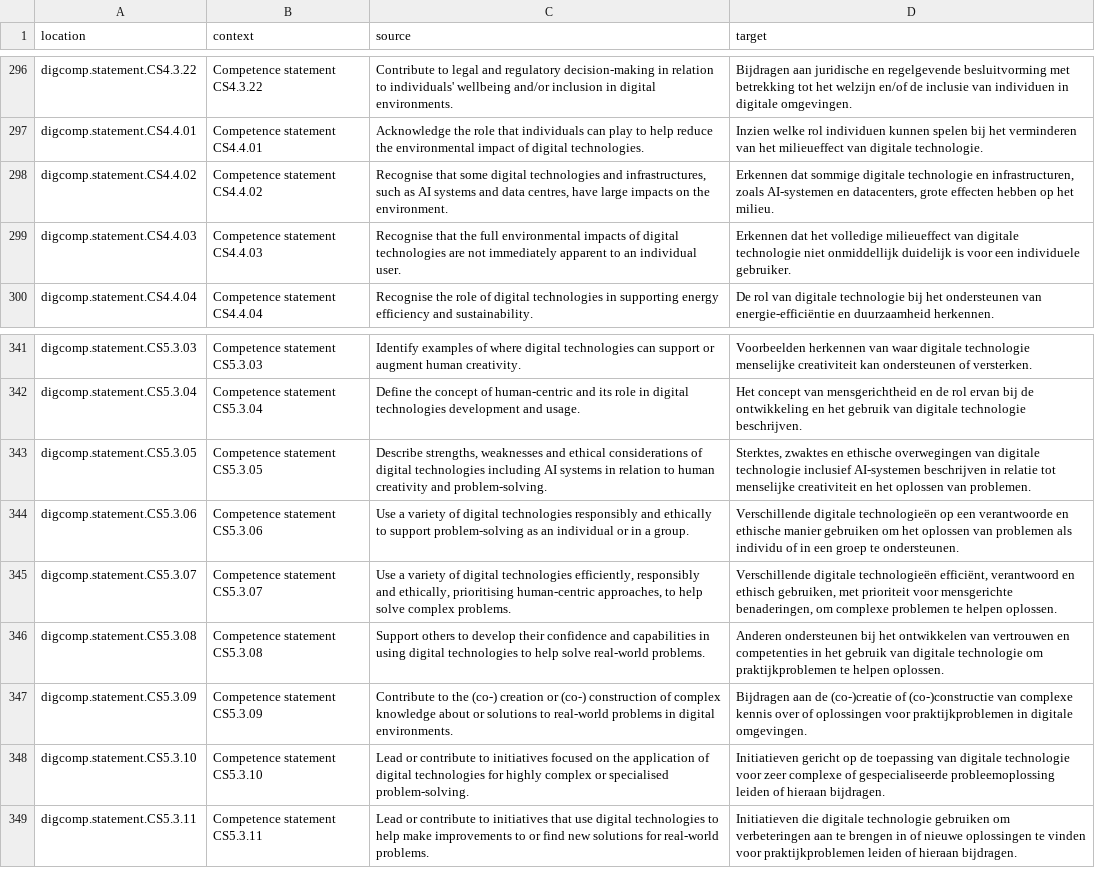
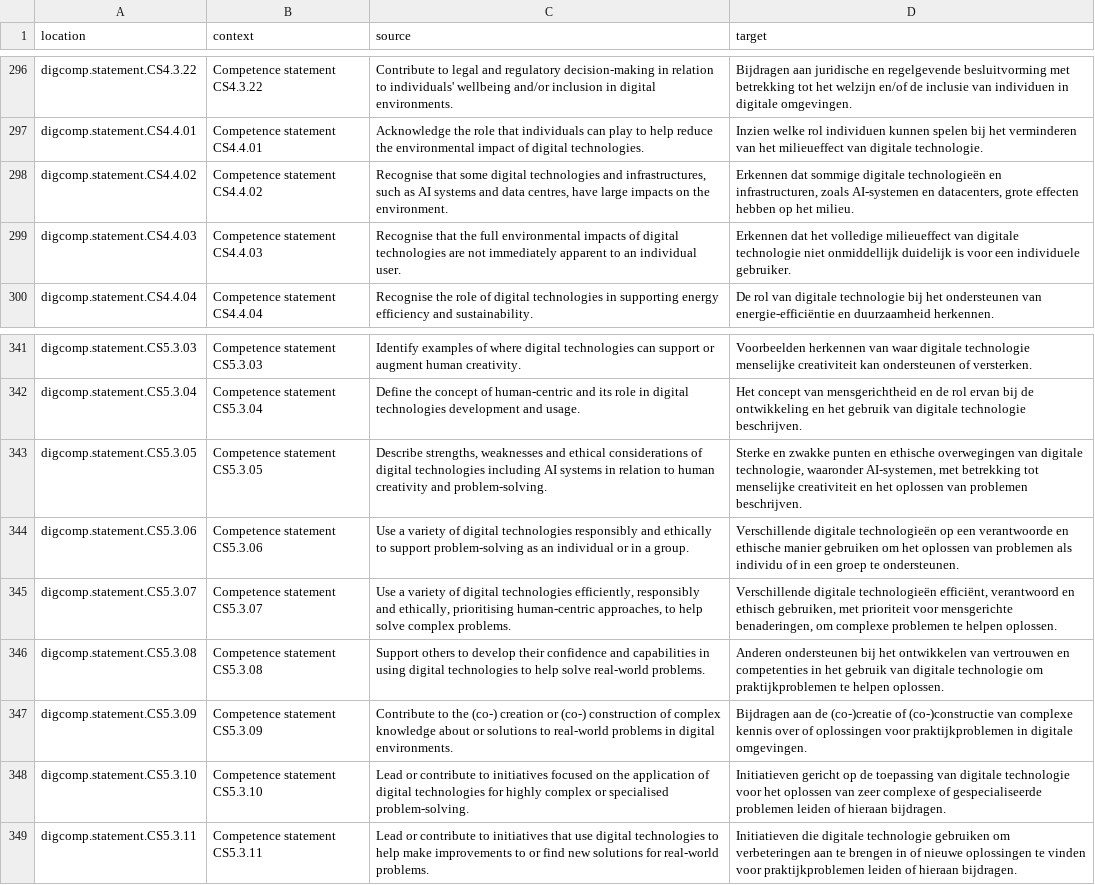
Before and after one commit to PiAir/digcomp3-l10n, a CSV file: locale/statements/nl.csv, drawn as a sheet; only a part is shown, gaps mark what is left out; the diff covers the shown part only.

```diff
--- a/locale/statements/nl.csv
+++ b/locale/statements/nl.csv
@@ -297,3 +297,3 @@
 "digcomp.statement.CS4.4.01","Competence statement CS4.4.01","Acknowledge the role that individuals can play to help reduce the environmental impact of digital technologies.","Inzien welke rol individuen kunnen spelen bij het verminderen van het milieueffect van digitale technologie."
-"digcomp.statement.CS4.4.02","Competence statement CS4.4.02","Recognise that some digital technologies and infrastructures, such as AI systems and data centres, have large impacts on the environment.","Erkennen dat sommige digitale technologie en infrastructuren, zoals AI-systemen en datacenters, grote effecten hebben op het milieu."
+"digcomp.statement.CS4.4.02","Competence statement CS4.4.02","Recognise that some digital technologies and infrastructures, such as AI systems and data centres, have large impacts on the environment.","Erkennen dat sommige digitale technologieën en infrastructuren, zoals AI-systemen en datacenters, grote effecten hebben op het milieu."
 "digcomp.statement.CS4.4.03","Competence statement CS4.4.03","Recognise that the full environmental impacts of digital technologies are not immediately apparent to an individual user.","Erkennen dat het volledige milieueffect van digitale technologie niet onmiddellijk duidelijk is voor een individuele gebruiker."
@@ -342,3 +342,3 @@
 "digcomp.statement.CS5.3.04","Competence statement CS5.3.04","Define the concept of human-centric and its role in digital technologies development and usage.","Het concept van mensgerichtheid en de rol ervan bij de ontwikkeling en het gebruik van digitale technologie beschrijven."
-"digcomp.statement.CS5.3.05","Competence statement CS5.3.05","Describe strengths, weaknesses and ethical considerations of digital technologies including AI systems in relation to human creativity and problem-solving.","Sterktes, zwaktes en ethische overwegingen van digitale technologie inclusief AI-systemen beschrijven in relatie tot menselijke creativiteit en het oplossen van problemen."
+"digcomp.statement.CS5.3.05","Competence statement CS5.3.05","Describe strengths, weaknesses and ethical considerations of digital technologies including AI systems in relation to human creativity and problem-solving.","Sterke en zwakke punten en ethische overwegingen van digitale technologie, waaronder AI-systemen, met betrekking tot menselijke creativiteit en het oplossen van problemen beschrijven."
 "digcomp.statement.CS5.3.06","Competence statement CS5.3.06","Use a variety of digital technologies responsibly and ethically to support problem-solving as an individual or in a group.","Verschillende digitale technologieën op een verantwoorde en ethische manier gebruiken om het oplossen van problemen als individu of in een groep te ondersteunen."
@@ -347,3 +347,3 @@
 "digcomp.statement.CS5.3.09","Competence statement CS5.3.09","Contribute to the (co-) creation or (co-) construction of complex knowledge about or solutions to real-world problems in digital environments.","Bijdragen aan de (co-)creatie of (co-)constructie van complexe kennis over of oplossingen voor praktijkproblemen in digitale omgevingen."
-"digcomp.statement.CS5.3.10","Competence statement CS5.3.10","Lead or contribute to initiatives focused on the application of digital technologies for highly complex or specialised problem-solving.","Initiatieven gericht op de toepassing van digitale technologie voor zeer complexe of gespecialiseerde probleemoplossing leiden of hieraan bijdragen."
+"digcomp.statement.CS5.3.10","Competence statement CS5.3.10","Lead or contribute to initiatives focused on the application of digital technologies for highly complex or specialised problem-solving.","Initiatieven gericht op de toepassing van digitale technologie voor het oplossen van zeer complexe of gespecialiseerde problemen leiden of hieraan bijdragen."
 "digcomp.statement.CS5.3.11","Competence statement CS5.3.11","Lead or contribute to initiatives that use digital technologies to help make improvements to or find new solutions for real-world problems.","Initiatieven die digitale technologie gebruiken om verbeteringen aan te brengen in of nieuwe oplossingen te vinden voor praktijkproblemen leiden of hieraan bijdragen."
```
Also changed, not shown: 20 edited cells elsewhere in this file.
